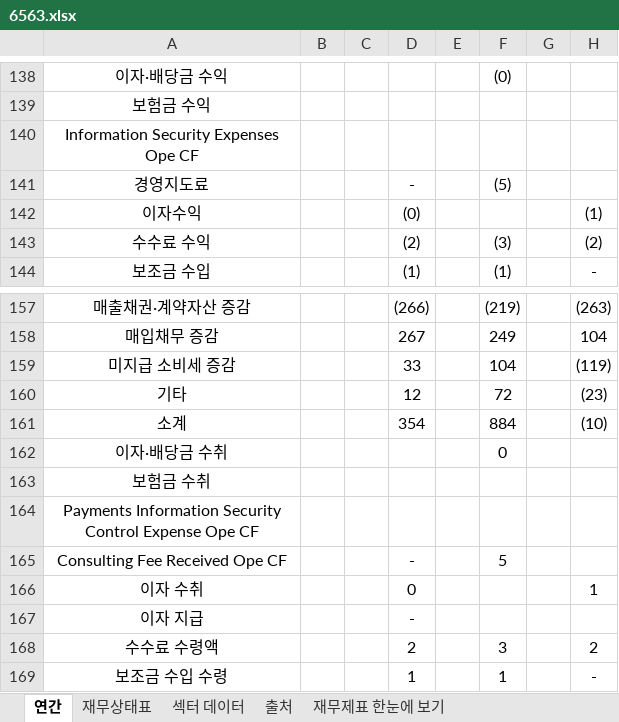
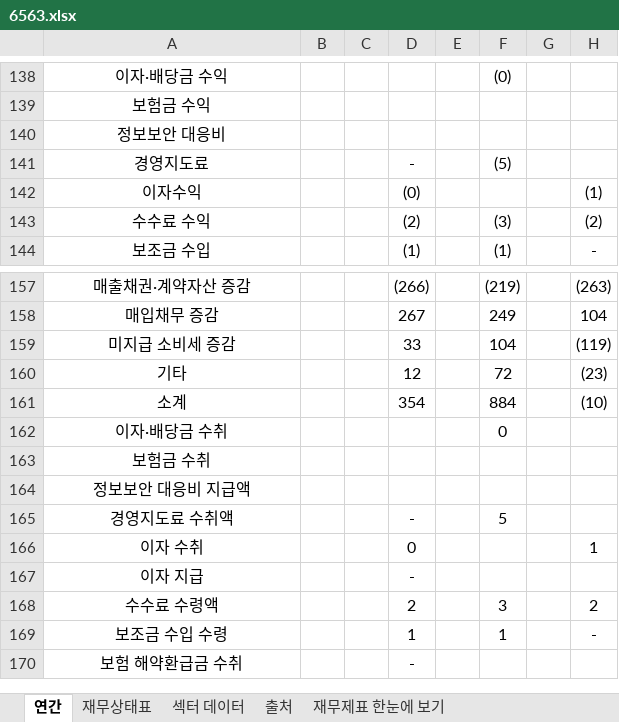
Before and after one commit to minwook1011/earnings-screener, an Excel workbook: docs/data/jp/xlsx/6563.xlsx, sheet 연간, drawn as a sheet; only a part is shown, gaps mark what is left out; the shorter side is filled out with more unchanged rows; values as stored, in another font and other column widths than the file's, no borders; the diff names each change by its address in the sheet, - before the commit and + after, or states it on an @@ line.

```diff
--- a/docs/data/jp/xlsx/6563.xlsx (sheet 연간)
+++ b/docs/data/jp/xlsx/6563.xlsx (sheet 연간)
-A140: Information Security Expenses Ope CF
+A140: 정보보안 대응비
-A164: Payments Information Security Control Expense Ope CF
+A164: 정보보안 대응비 지급액
-A165: Consulting Fee Received Ope CF
+A165: 경영지도료 수취액
```
Also changed, not shown: 2 other files.
